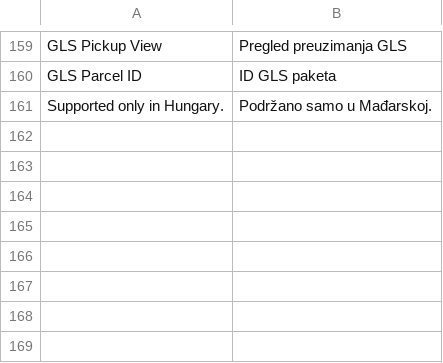
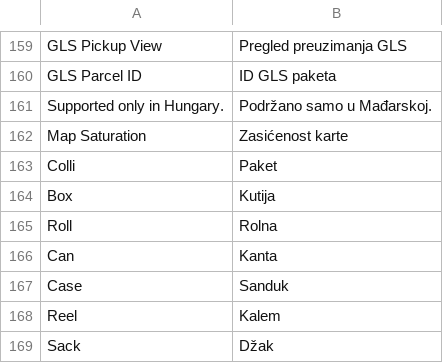
Before and after one commit to Inchoo/gls, a CSV file: i18n/sr_Latn_RS.csv, drawn as a sheet; only a part is shown, gaps mark what is left out; the diff names each change by its address in the sheet, - before the commit and + after, or states it on an @@ line.

```diff
--- a/i18n/sr_Latn_RS.csv
+++ b/i18n/sr_Latn_RS.csv
+row 162: Map Saturation | Zasićenost karte
+row 163: Colli | Paket
+row 164: Box | Kutija
+row 165: Roll | Rolna
+row 166: Can | Kanta
+row 167: Case | Sanduk
+row 168: Reel | Kalem
+row 169: Sack | Džak
```
Also changed, not shown: i18n/hr_HR.csv, i18n/hu_HU.csv, 8 other files.
